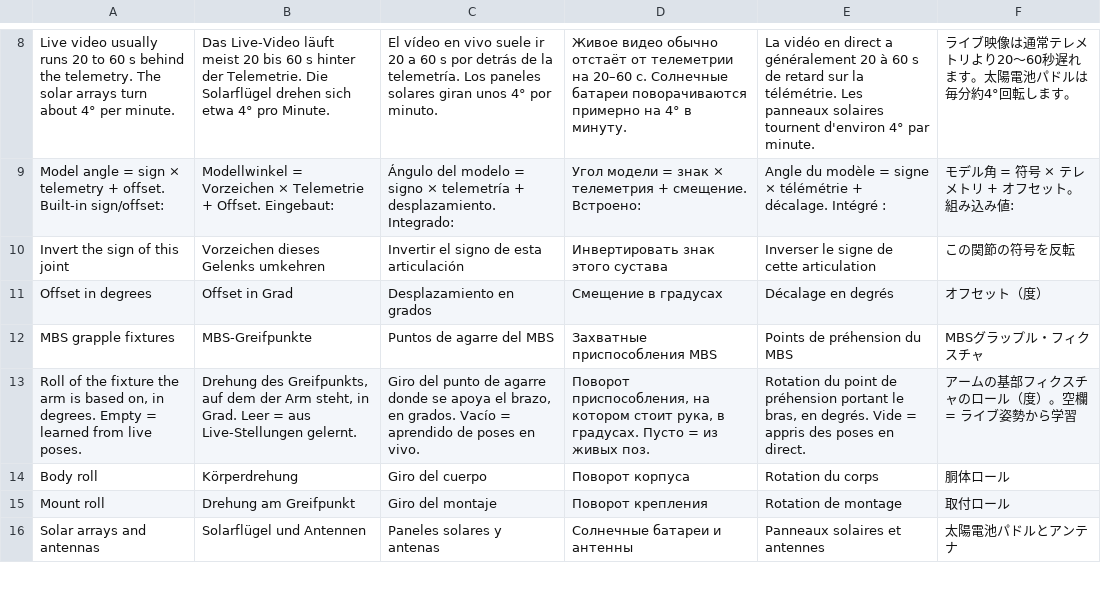
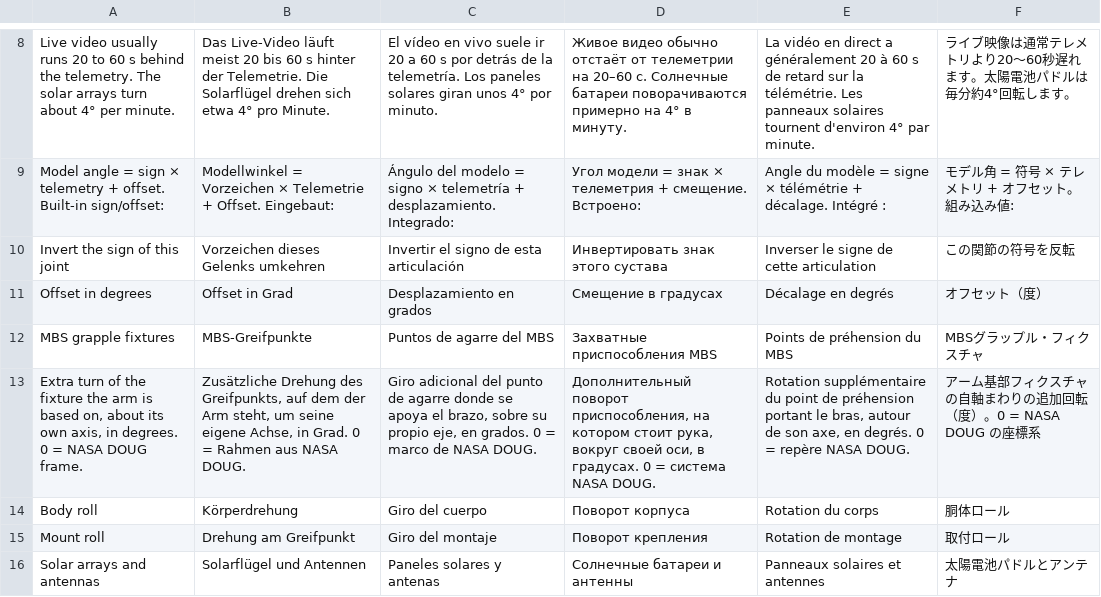
Before and after one commit to TiLe08/ISS_Shadow, a TSV file: tools/strings-calib.tsv, drawn as a sheet; only a part is shown, gaps mark what is left out; removed rows and columns are numbered as before the commit, all else as after; the diff names each change by its address in the sheet, - before the commit and + after, or states it on an @@ line.

```diff
--- a/tools/strings-calib.tsv
+++ b/tools/strings-calib.tsv
-row 13: Roll of the fixture the arm is based on, in degrees. Empty = learned from live poses. | Drehung des Greifpunkts, auf dem der Arm steht, in Grad. Leer = aus Live-Stellungen gelernt. | Giro del punto de agarre donde se apoya el brazo, en grados. Vacío = aprendido de poses en vivo. | Поворот приспособления, на котором стоит рука, в градусах. Пусто = из живых поз. | Rotation du point de préhension portant le bras, en degrés. Vide = appris des poses en direct. | アームの基部フィクスチャのロール（度）。空欄 = ライブ姿勢から学習
+row 13: Extra turn of the fixture the arm is based on, about its own axis, in degrees. 0 = NASA DOUG frame. | Zusätzliche Drehung des Greifpunkts, auf dem der Arm steht, um seine eigene Achse, in Grad. 0 = Rahmen aus NASA DOUG. | Giro adicional del punto de agarre donde se apoya el brazo, sobre su propio eje, en grados. 0 = marco de NASA DOUG. | Дополнительный поворот приспособления, на котором стоит рука, вокруг своей оси, в градусах. 0 = система NASA DOUG. | Rotation supplémentaire du point de préhension portant le bras, autour de son axe, en degrés. 0 = repère NASA DOUG. | アーム基部フィクスチャの自軸まわりの追加回転（度）。0 = NASA DOUG の座標系
```
Also changed, not shown: tools/strings-ui.tsv, 9 other files.
